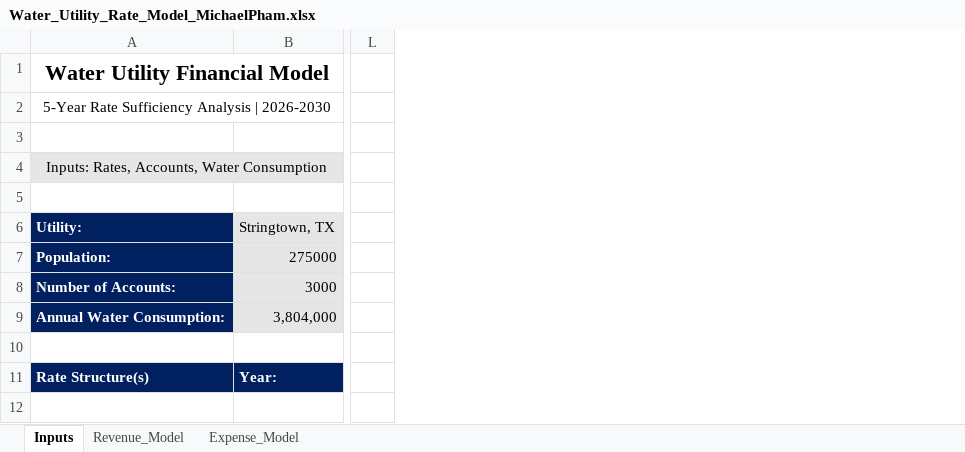
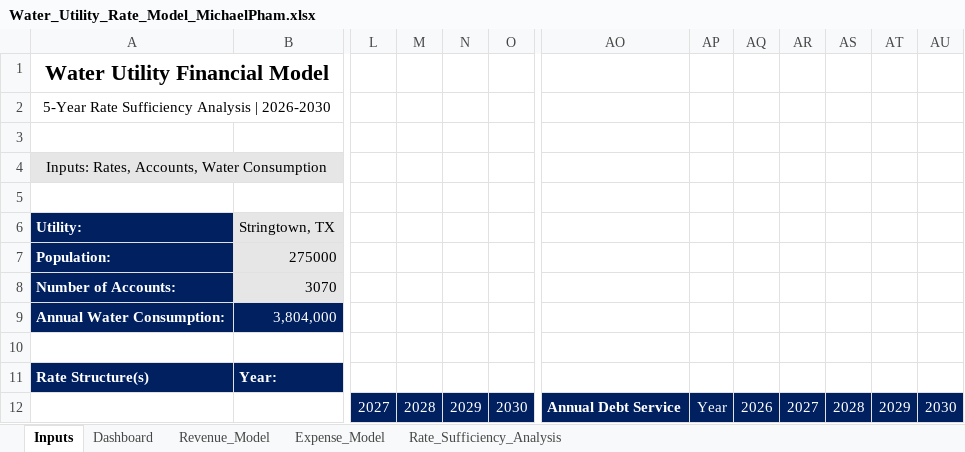
Before and after one commit to michaelapham/water-utility-rate-financial-model, an Excel workbook: Water_Utility_Rate_Model_MichaelPham.xlsx, sheet Inputs, drawn as a sheet; only a part is shown, gaps mark what is left out; values as stored, in another font and other column widths than the file's, no borders; removed rows and columns are numbered as before the commit, all else as after; rows hold the shown columns only; the diff covers the shown part only; the diff names each change by its address in the sheet, - before the commit and + after, or states it on an @@ line.

Commit message:
update
added Rate_Sufficiency_Analysis tab, added Dashboard tab, added column chart projecting revenue vs expenses using new rates and existing rates, added some assumptions and updated formulas respectively, added target dscr with conditional formatting to see if projected dscr's are sufficient or insufficient

```diff
--- a/Water_Utility_Rate_Model_MichaelPham.xlsx (sheet Inputs)
+++ b/Water_Utility_Rate_Model_MichaelPham.xlsx (sheet Inputs)
+sheet tab: Dashboard
+sheet tab: Rate_Sufficiency_Analysis
-column L, empty
+column L, empty
+column M, empty
+column N, empty
+column O, empty
+column AO, empty
+column AP, empty
+column AQ, empty
+column AR, empty
+column AS, empty
+column AT, empty
+column AU, empty
-B8: 3000
+B8: 3070
@@ B9 fill: #E7E6E6 → #002060, text colour: black → #FFFFFF @@
-row 12: (empty)
+row 12:  |  | 2027 | 2028 | 2029 | 2030 | Annual Debt Service | Year | 2026 | 2027 | 2028 | 2029 | 2030
```
Also changed, not shown: 2 added rows, 2 removed rows, 20 added columns, 39 edited cells, cell formats and merged cells elsewhere in this sheet, sheet Revenue_Model, sheet Expense_Model, formulas that keep their value, charts or pictures.
